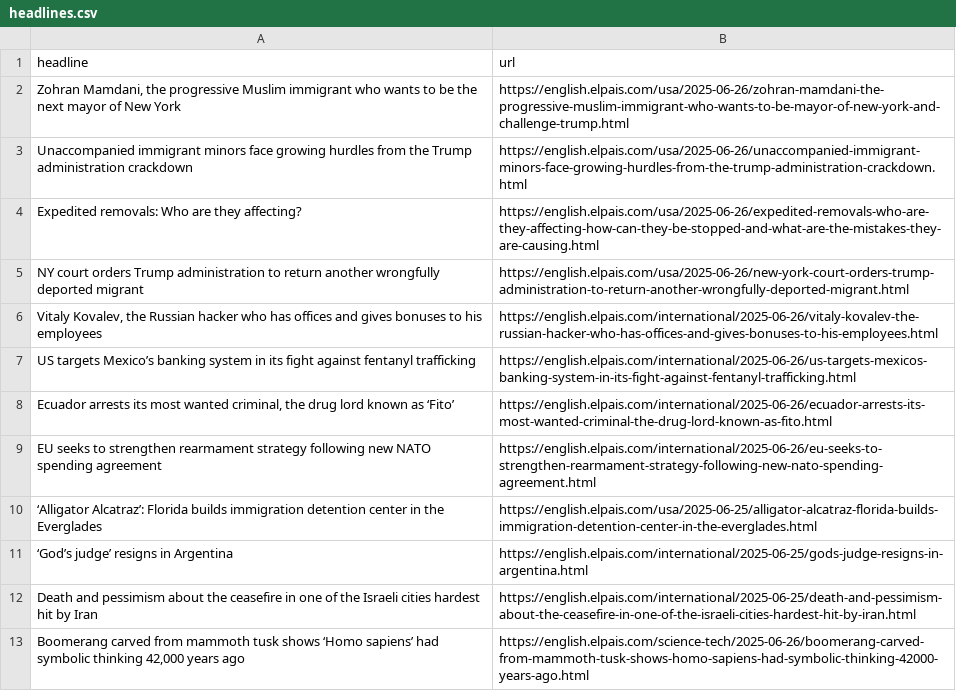
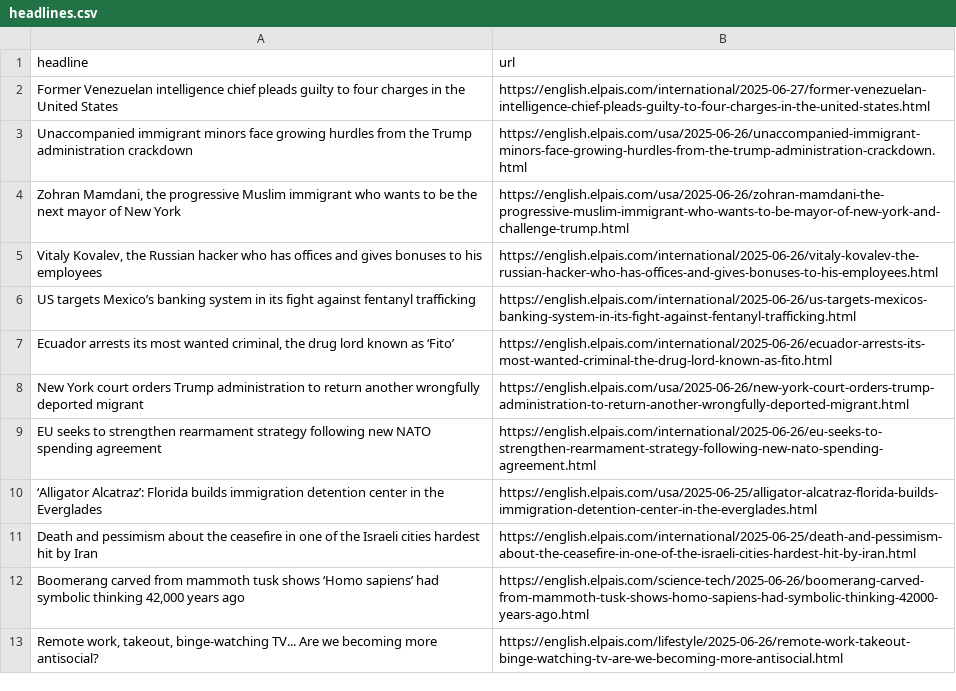
Before and after one commit to sa3991/el-pais-autoscraper, a CSV file: headlines.csv, drawn as a sheet; only a part is shown; the shorter side is filled out with more unchanged rows.

```diff
--- a/headlines.csv
+++ b/headlines.csv
@@ -1,6 +1,5 @@
 headline,url
+Former Venezuelan intelligence chief pleads guilty to four charges in the United States,https://english.elpais.com/international/2025-06-27/former-venezuelan-intelligence-chief-pleads-guilty-to-four-charges-in-the-united-states.html
+Unaccompanied immigrant minors face growing hurdles from the Trump administration crackdown ,https://english.elpais.com/usa/2025-06-26/unaccompanied-immigrant-minors-face-growing-hurdles-from-the-trump-administration-crackdown.html
 "Zohran Mamdani, the progressive Muslim immigrant who wants to be the next mayor of New York ",https://english.elpais.com/usa/2025-06-26/zohran-mamdani-the-progressive-muslim-immigrant-who-wants-to-be-mayor-of-new-york-and-challenge-trump.html
-Unaccompanied immigrant minors face growing hurdles from the Trump administration crackdown ,https://english.elpais.com/usa/2025-06-26/unaccompanied-immigrant-minors-face-growing-hurdles-from-the-trump-administration-crackdown.html
-Expedited removals: Who are they affecting?,https://english.elpais.com/usa/2025-06-26/expedited-removals-who-are-they-affecting-how-can-they-be-stopped-and-what-are-the-mistakes-they-are-causing.html
-NY court orders Trump administration to return another wrongfully deported migrant,https://english.elpais.com/usa/2025-06-26/new-york-court-orders-trump-administration-to-return-another-wrongfully-deported-migrant.html
 "Vitaly Kovalev, the Russian hacker who has offices and gives bonuses to his employees",https://english.elpais.com/international/2025-06-26/vitaly-kovalev-the-russian-hacker-who-has-offices-and-gives-bonuses-to-his-employees.html
@@ -8,5 +7,5 @@ US targets Mexico’s banking system in its fight against fentanyl trafficking,h
 "Ecuador arrests its most wanted criminal, the drug lord known as ‘Fito’",https://english.elpais.com/international/2025-06-26/ecuador-arrests-its-most-wanted-criminal-the-drug-lord-known-as-fito.html
+New York court orders Trump administration to return another wrongfully deported migrant,https://english.elpais.com/usa/2025-06-26/new-york-court-orders-trump-administration-to-return-another-wrongfully-deported-migrant.html
 EU seeks to strengthen rearmament strategy following new NATO spending agreement ,https://english.elpais.com/international/2025-06-26/eu-seeks-to-strengthen-rearmament-strategy-following-new-nato-spending-agreement.html
 ‘Alligator Alcatraz’: Florida builds immigration detention center in the Everglades,https://english.elpais.com/usa/2025-06-25/alligator-alcatraz-florida-builds-immigration-detention-center-in-the-everglades.html
-‘God’s judge’ resigns in Argentina,https://english.elpais.com/international/2025-06-25/gods-judge-resigns-in-argentina.html
 Death and pessimism about the ceasefire in one of the Israeli cities hardest hit by Iran,https://english.elpais.com/international/2025-06-25/death-and-pessimism-about-the-ceasefire-in-one-of-the-israeli-cities-hardest-hit-by-iran.html
```
